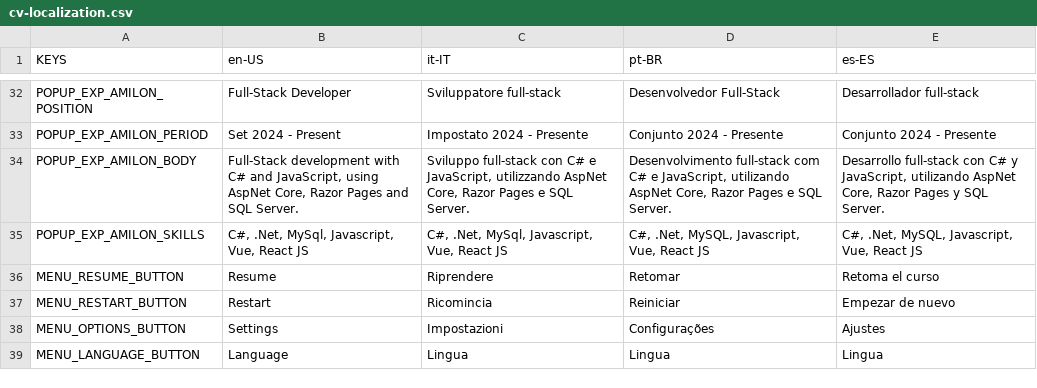
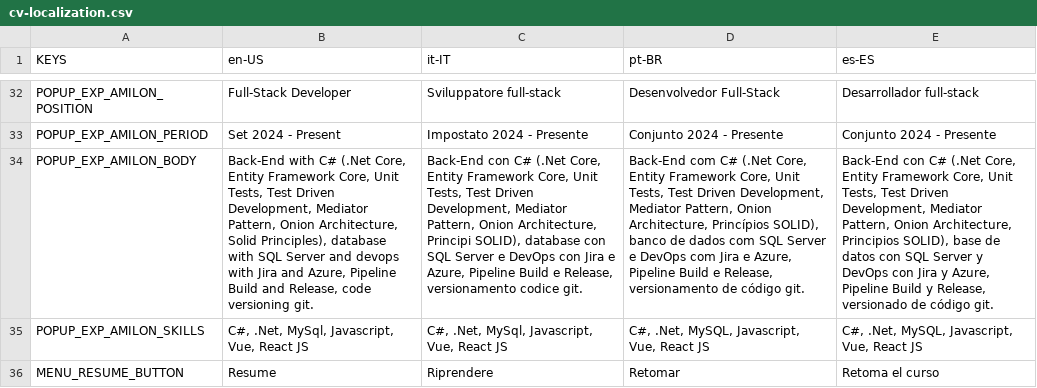
Before and after one commit to lluancarlo/GodotResume, a CSV file: resources/cv-localization.csv, drawn as a sheet; only a part is shown, gaps mark what is left out; the shorter side is filled out with more unchanged rows; the diff names each change by its address in the sheet, - before the commit and + after, or states it on an @@ line.

```diff
--- a/resources/cv-localization.csv
+++ b/resources/cv-localization.csv
-B34 (en-US): Full-Stack development with C# and JavaScript, using AspNet Core, Razor Pages and SQL Server.
+B34 (en-US): Back-End with C# (.Net Core, Entity Framework Core, Unit Tests, Test Driven Development, Mediator Pattern, Onion Architecture, Solid Principles), database with SQL Server and devops with Jira and Azure, Pipeline Build and Release, code versioning git.
-C34 (it-IT): Sviluppo full-stack con C# e JavaScript, utilizzando AspNet Core, Razor Pages e SQL Server.
+C34 (it-IT): Back-End con C# (.Net Core, Entity Framework Core, Unit Tests, Test Driven Development, Mediator Pattern, Onion Architecture, Principi SOLID), database con SQL Server e DevOps con Jira e Azure, Pipeline Build e Release, versionamento codice git.
-D34 (pt-BR): Desenvolvimento full-stack com C# e JavaScript, utilizando AspNet Core, Razor Pages e SQL Server.
+D34 (pt-BR): Back-End com C# (.Net Core, Entity Framework Core, Unit Tests, Test Driven Development, Mediator Pattern, Onion Architecture, Princípios SOLID), banco de dados com SQL Server e DevOps com Jira e Azure, Pipeline Build e Release, versionamento de código git.
-E34 (es-ES): Desarrollo full-stack con C# y JavaScript, utilizando AspNet Core, Razor Pages y SQL Server.
+E34 (es-ES): Back-End con C# (.Net Core, Entity Framework Core, Unit Tests, Test Driven Development, Mediator Pattern, Onion Architecture, Principios SOLID), base de datos con SQL Server y DevOps con Jira y Azure, Pipeline Build y Release, versionado de código git.
```
Also changed, not shown: 5 other files.
